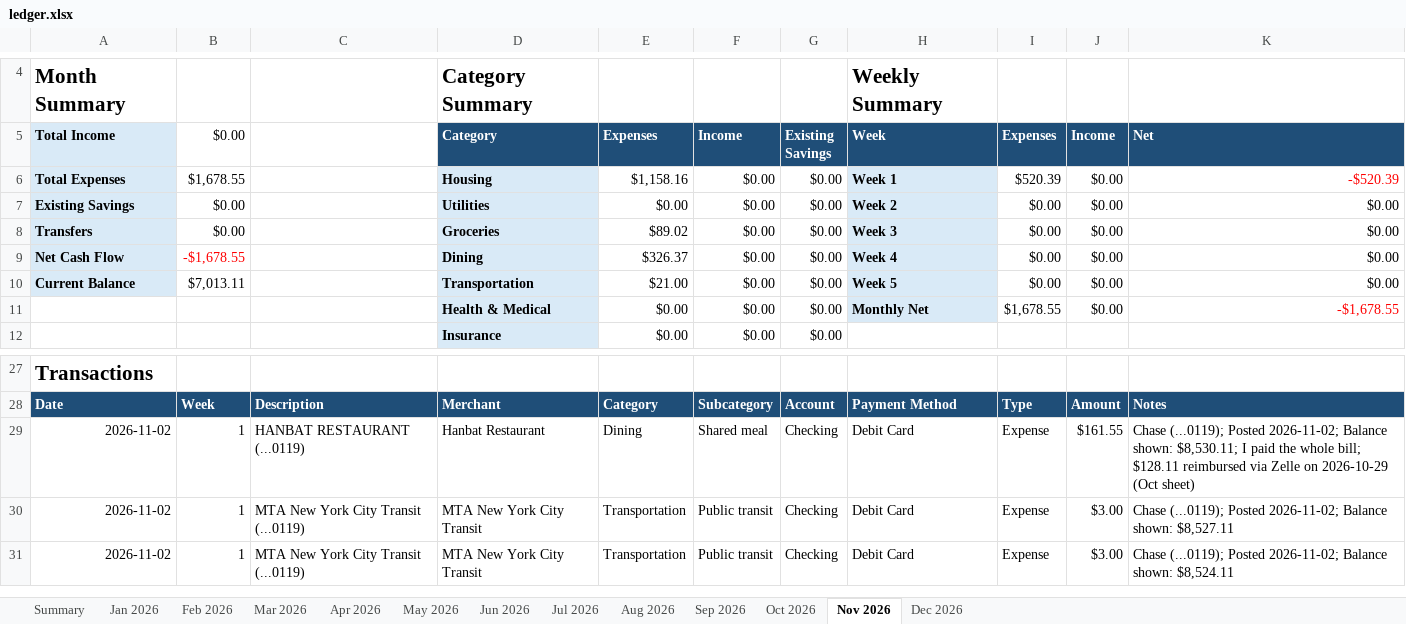
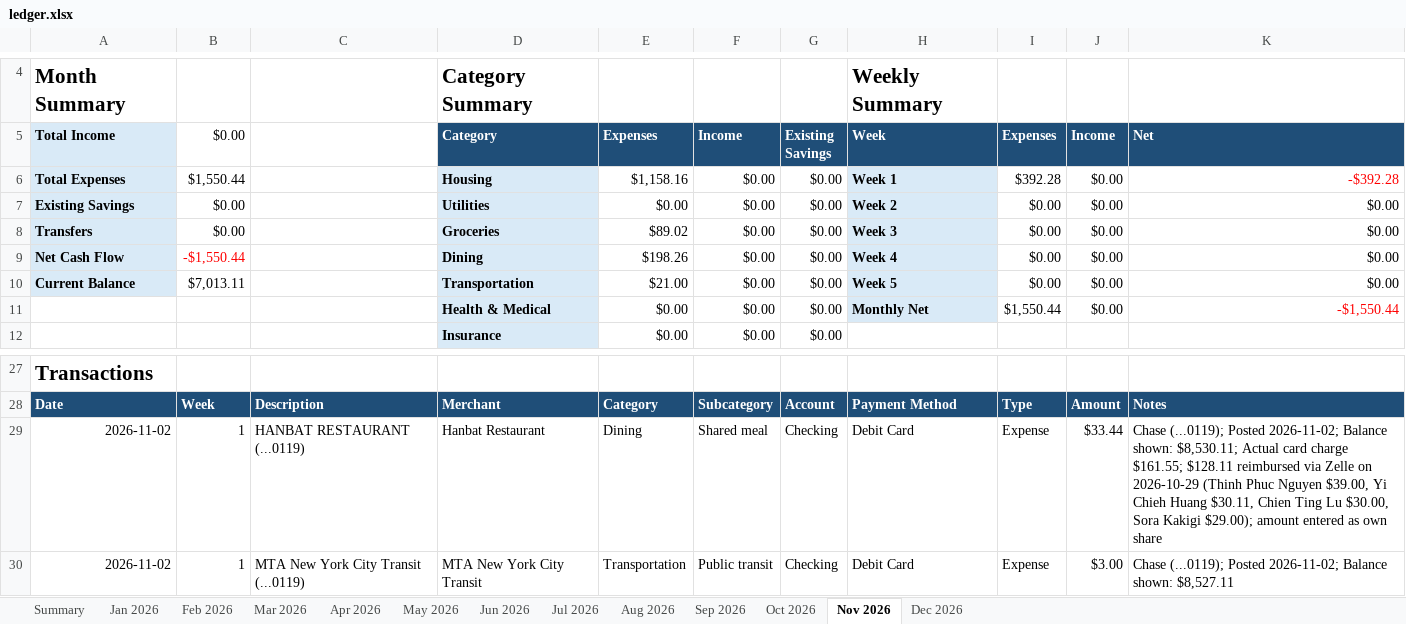
Before and after one commit to yw-ray/yw-ray.github.io, an Excel workbook: assets/ledger/ledger.xlsx, sheet Nov 2026, drawn as a sheet; only a part is shown, gaps mark what is left out; the shorter side is filled out with more unchanged rows; values as stored, in another font and other column widths than the file's, no borders; the diff names each change by its address in the sheet, - before the commit and + after, or states it on an @@ line.

```diff
--- a/assets/ledger/ledger.xlsx (sheet Nov 2026)
+++ b/assets/ledger/ledger.xlsx (sheet Nov 2026)
-B6 ($0.00): $1,678.55
+B6 ($0.00): $1,550.44
-I6 (Expenses): $520.39
+I6 (Expenses): $392.28
-K6 (Net): -$520.39
+K6 (Net): -$392.28
-B9 ($0.00): -$1,678.55
+B9 ($0.00): -$1,550.44
-E9 (Expenses): $326.37
+E9 (Expenses): $198.26
-I11 (Expenses): $1,678.55
+I11 (Expenses): $1,550.44
-K11 (Net): -$1,678.55
+K11 (Net): -$1,550.44
-J29 (Income): $161.55
+J29 (Income): $33.44
-K29 (Net): …shown: $8,530.11; I paid the whole bill; $128.11 reimbursed via Zelle on 2026-10-29 (Oct sheet)
+K29 (Net): …shown: $8,530.11; Actual card charge $161.55; $128.11 reimbursed via Zelle on 2026-10-29 (Thinh Phuc Nguyen $39.00, Yi Chieh Huang $30.11, Chien Ting Lu $30.00, Sora Kakigi $29.00); amount entered as own share
```
Also changed, not shown: sheet Oct 2026, sheet Summary.
